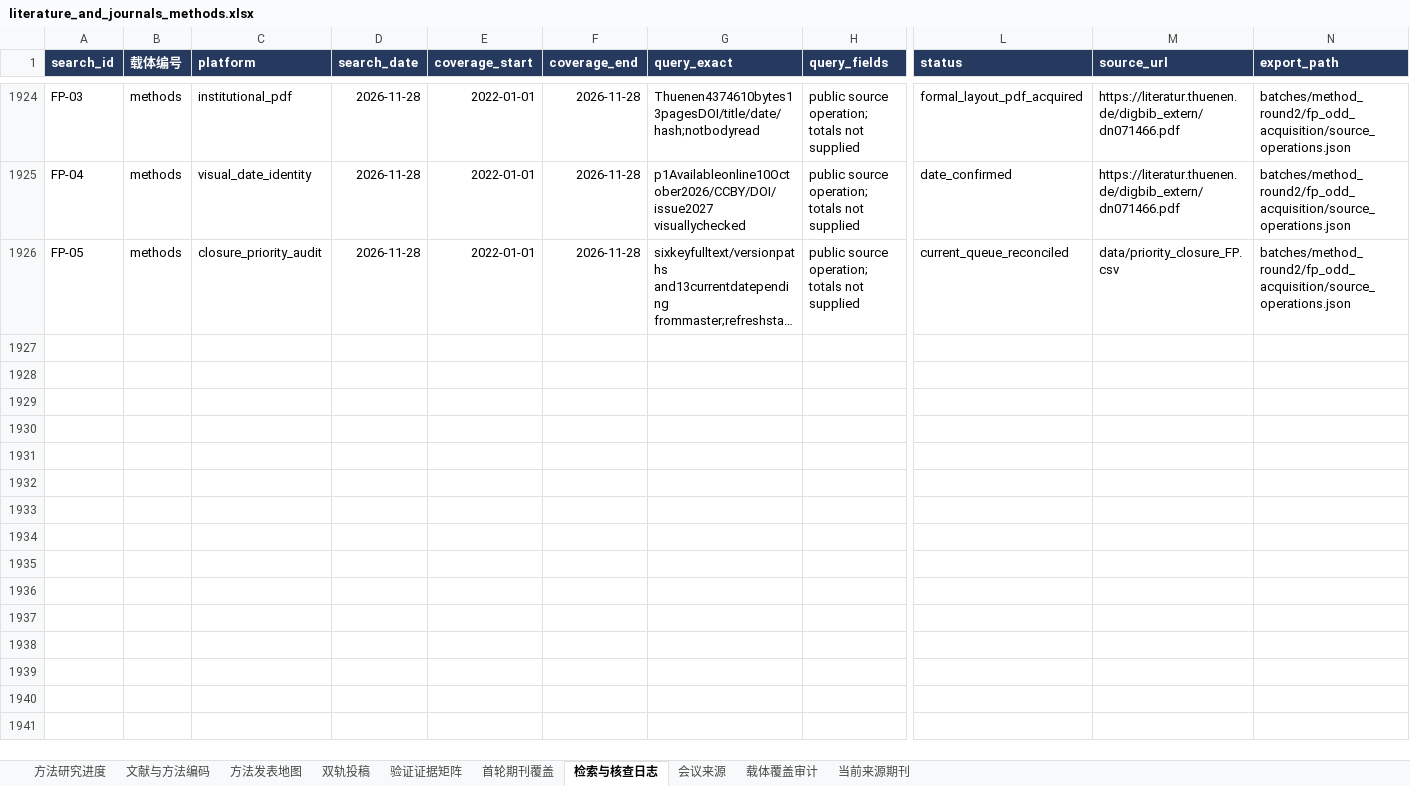
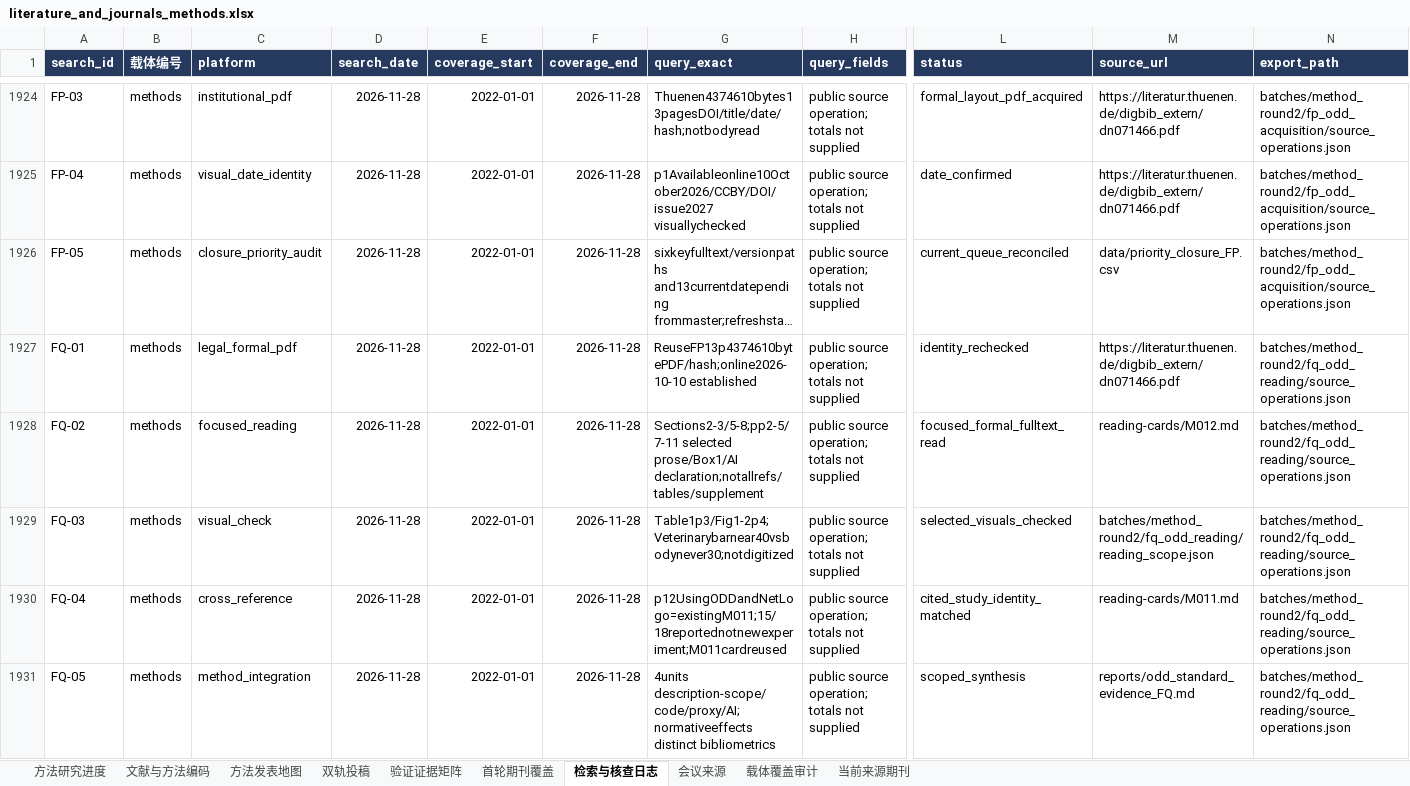
Before and after one commit to BNU-CCR/Agent-EX, an Excel workbook: literature-review/exports/literature_and_journals_methods.xlsx, sheet 检索与核查日志, drawn as a sheet; only a part is shown, gaps mark what is left out; long unchanged cells end in …; values as stored, in another font and other column widths than the file's, no borders; rows hold the shown columns only; the diff names each change by its address in the sheet, - before the commit and + after, or states it on an @@ line.

Commit message:
Read ODD standard review and distinguish documentation, adoption proxies, and validation

```diff
--- a/literature-review/exports/literature_and_journals_methods.xlsx (sheet 检索与核查日志)
+++ b/literature-review/exports/literature_and_journals_methods.xlsx (sheet 检索与核查日志)
+row 1927: FQ-01 | methods | legal_formal_pdf | 2026-11-28 | 2022-01-01 | 2026-11-28 | ReuseFP13p4374610bytePDF/hash;online2026-10-10 established | public source operation; totals not supplied | identity_rechecked | https://literatur.thuenen.de/digbib_extern/dn071466.pdf | batches/method_round2/fq_odd_reading/source_operations.json
+row 1928: FQ-02 | methods | focused_reading | 2026-11-28 | 2022-01-01 | 2026-11-28 | Sections2-3/5-8;pp2-5/7-11 selected prose/Box1/AI declaration;notallrefs/tables/supplement | public source operation; totals not supplied | focused_formal_fulltext_read | reading-cards/M012.md | batches/method_round2/fq_odd_reading/source_operations.json
+row 1929: FQ-03 | methods | visual_check | 2026-11-28 | 2022-01-01 | 2026-11-28 | Table1p3/Fig1-2p4;Veterinarybarnear40vsbodynever30;notdigitized | public source operation; totals not supplied | selected_visuals_checked | batches/method_round2/fq_odd_reading/reading_scope.json | batches/method_round2/fq_odd_reading/source_operations.json
+row 1930: FQ-04 | methods | cross_reference | 2026-11-28 | 2022-01-01 | 2026-11-28 | p12UsingODDandNetLogo=existingM011;15/18reportednotnewexperiment;M011cardreused | public source operation; totals not supplied | cited_study_identity_matched | reading-cards/M011.md | batches/method_round2/fq_odd_reading/source_operations.json
+row 1931: FQ-05 | methods | method_integration | 2026-11-28 | 2022-01-01 | 2026-11-28 | 4units description-scope/code/proxy/AI;normativeeffects distinct bibliometrics | public source operation; totals not supplied | scoped_synthesis | reports/odd_standard_evidence_FQ.md | batches/method_round2/fq_odd_reading/source_operations.json
```
Also changed, not shown: sheet 验证证据矩阵, sheet 文献与方法编码, sheet 当前来源期刊, sheet 方法发表地图, sheet 方法研究进度, 28 other files.
